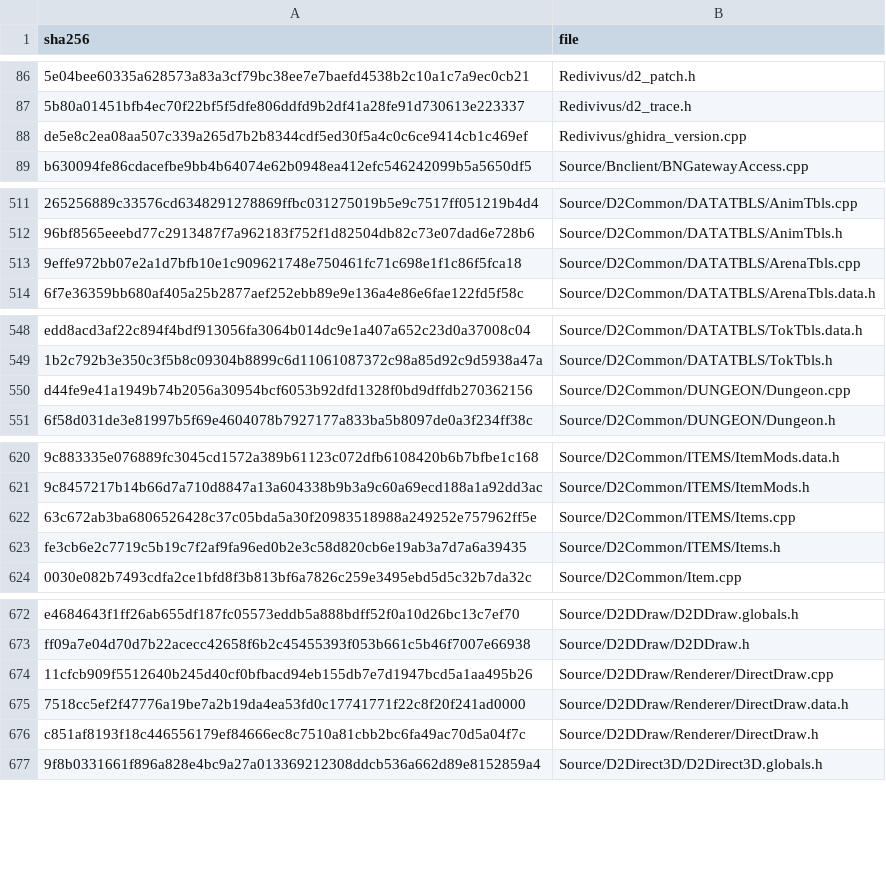
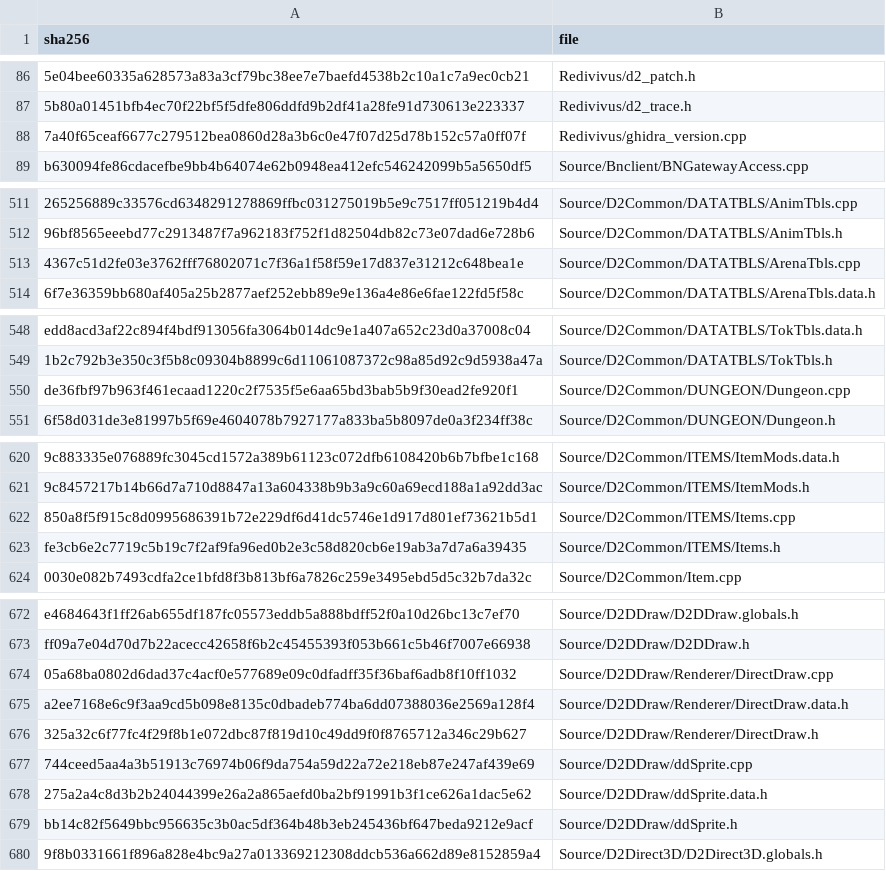
Before and after one commit to jaenster/redivivus, a TSV file: asm_matching/msvc8/translated/sources.tsv, drawn as a sheet; only a part is shown, gaps mark what is left out; the diff covers the shown part only; the diff names each change by its address in the sheet, - before the commit and + after, or states it on an @@ line.

Commit message:
fix: regenerate from Ghidra database v2100 with signed byte compares and the ddSprite unit
An int local that only ever holds zero-extended bytes or words is
compared signed, as the original's JL/JLE do, and
TXT_BuildCharTemplateLevelIndex keeps the original operand order. A
bare import call is qualified only where a function of the same name
hides it, so SMemResetHeapStats calls the GetTickCount import and
Safesock's WSACleanup calls reach the import again. The sprite drawing
functions from SetHorizontalBounds to DrawPerspectiveImage are their
own unit, D2DDraw/ddSprite.cpp, as the original's assert lines show;
ResizeWindow now matches.

```diff
--- a/asm_matching/msvc8/translated/sources.tsv
+++ b/asm_matching/msvc8/translated/sources.tsv
-A88 (sha256): de5e8c2ea08aa507c339a265d7b2b8344cdf5ed30f5a4c0c6ce9414cb1c469ef
+A88 (sha256): 7a40f65ceaf6677c279512bea0860d28a3b6c0e47f07d25d78b152c57a0ff07f
-A513 (sha256): 9effe972bb07e2a1d7bfb10e1c909621748e750461fc71c698e1f1c86f5fca18
+A513 (sha256): 4367c51d2fe03e3762fff76802071c7f36a1f58f59e17d837e31212c648bea1e
-A550 (sha256): d44fe9e41a1949b74b2056a30954bcf6053b92dfd1328f0bd9dffdb270362156
+A550 (sha256): de36fbf97b963f461ecaad1220c2f7535f5e6aa65bd3bab5b9f30ead2fe920f1
-A622 (sha256): 63c672ab3ba6806526428c37c05bda5a30f20983518988a249252e757962ff5e
+A622 (sha256): 850a8f5f915c8d0995686391b72e229df6d41dc5746e1d917d801ef73621b5d1
-A674 (sha256): 11cfcb909f5512640b245d40cf0bfbacd94eb155db7e7d1947bcd5a1aa495b26
+A674 (sha256): 05a68ba0802d6dad37c4acf0e577689e09c0dfadff35f36baf6adb8f10ff1032
-A675 (sha256): 7518cc5ef2f47776a19be7a2b19da4ea53fd0c17741771f22c8f20f241ad0000
+A675 (sha256): a2ee7168e6c9f3aa9cd5b098e8135c0dbadeb774ba6dd07388036e2569a128f4
-A676 (sha256): c851af8193f18c446556179ef84666ec8c7510a81cbb2bc6fa49ac70d5a04f7c
+A676 (sha256): 325a32c6f77fc4f29f8b1e072dbc87f819d10c49dd9f0f8765712a346c29b627
+row 677: 744ceed5aa4a3b51913c76974b06f9da754a59d22a72e218eb87e247af439e69 | Source/D2DDraw/ddSprite.cpp
+row 678: 275a2a4c8d3b2b24044399e26a2a865aefd0ba2bf91991b3f1ce626a1dac5e62 | Source/D2DDraw/ddSprite.data.h
+row 679: bb14c82f5649bbc956635c3b0ac5df364b48b3eb245436bf647beda9212e9acf | Source/D2DDraw/ddSprite.h
```
Also changed, not shown: 3 edited cells elsewhere in this file, 34 other files.
